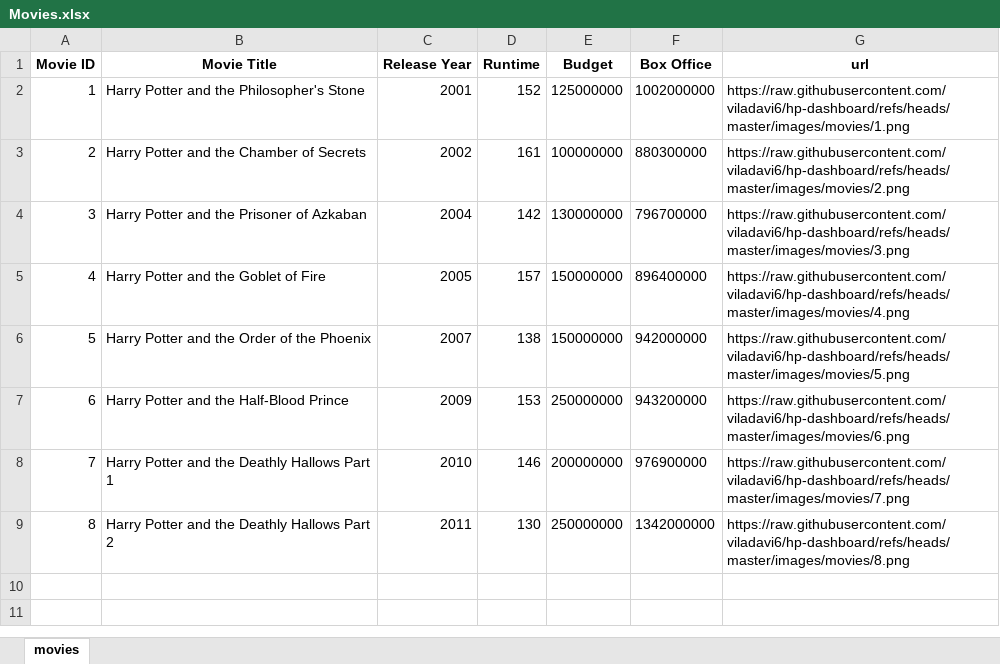
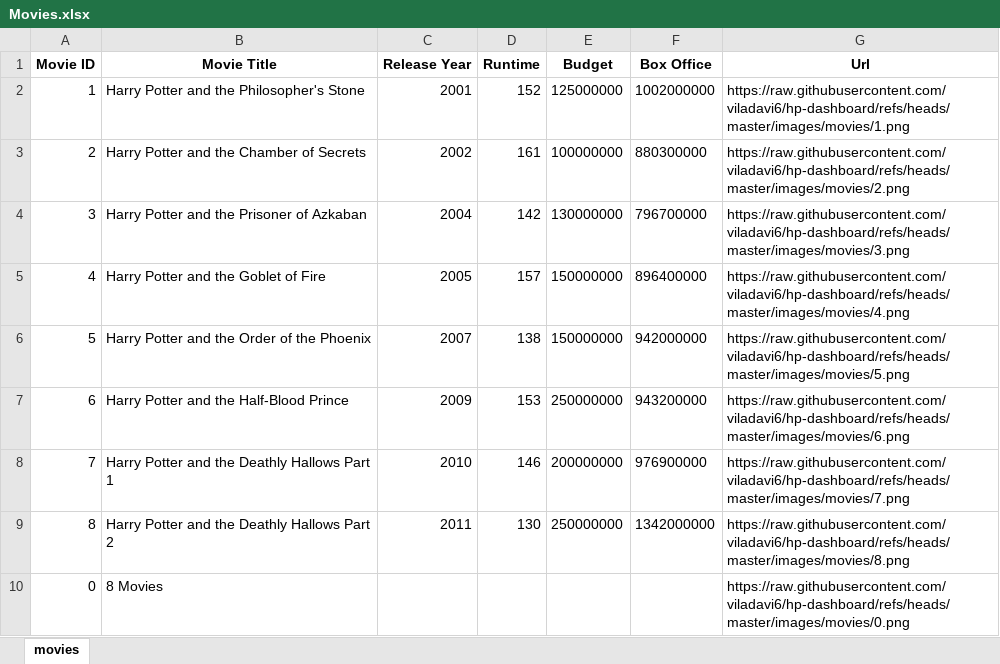
Before and after one commit to viladavi6/hp-dashboard, an Excel workbook: data/Movies.xlsx, sheet movies, drawn as a sheet; values as stored, in another font and other column widths than the file's, no borders; the diff names each change by its address in the sheet, - before the commit and + after, or states it on an @@ line.

```diff
--- a/data/Movies.xlsx (sheet movies)
+++ b/data/Movies.xlsx (sheet movies)
-G1: url
+G1: Url
+row 10: 0 | 8 Movies |  |  |  |  | https://raw.githubusercontent.com/viladavi6/hp-dashboard/refs/heads/master/images/movies/0.png
```
Also changed, not shown: data/Characters.xlsx, data/Places.xlsx, 9 other files.
